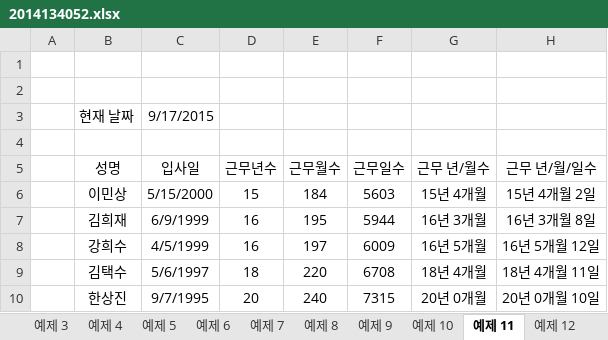
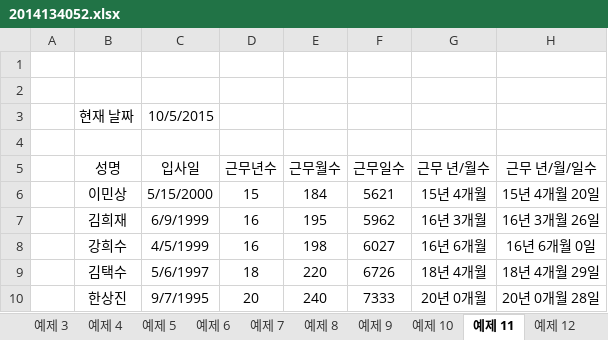
Before and after one commit to kwackseonghyeon/shingu, an Excel workbook: 2014134052.xlsx, sheet 예제 11, drawn as a sheet; values as stored, in another font and other column widths than the file's, no borders; the diff names each change by its address in the sheet, - before the commit and + after, or states it on an @@ line.

```diff
--- a/2014134052.xlsx (sheet 예제 11)
+++ b/2014134052.xlsx (sheet 예제 11)
-C3 (입사일): 9/17/2015
+C3 (입사일): 10/5/2015
-F6 (근무일수): 5603
+F6 (근무일수): 5621
-H6 (근무 년/월/일수): 15년 4개월 2일
+H6 (근무 년/월/일수): 15년 4개월 20일
-F7 (근무일수): 5944
+F7 (근무일수): 5962
-H7 (근무 년/월/일수): 16년 3개월 8일
+H7 (근무 년/월/일수): 16년 3개월 26일
-E8 (근무월수): 197
+E8 (근무월수): 198
-F8 (근무일수): 6009
+F8 (근무일수): 6027
-G8 (근무 년/월수): 16년 5개월
+G8 (근무 년/월수): 16년 6개월
-H8 (근무 년/월/일수): 16년 5개월 12일
+H8 (근무 년/월/일수): 16년 6개월 0일
-F9 (근무일수): 6708
+F9 (근무일수): 6726
-H9 (근무 년/월/일수): 18년 4개월 11일
+H9 (근무 년/월/일수): 18년 4개월 29일
-F10 (근무일수): 7315
+F10 (근무일수): 7333
-H10 (근무 년/월/일수): 20년 0개월 10일
+H10 (근무 년/월/일수): 20년 0개월 28일
```
Also changed, not shown: sheet 예제 13, 7 other files.
